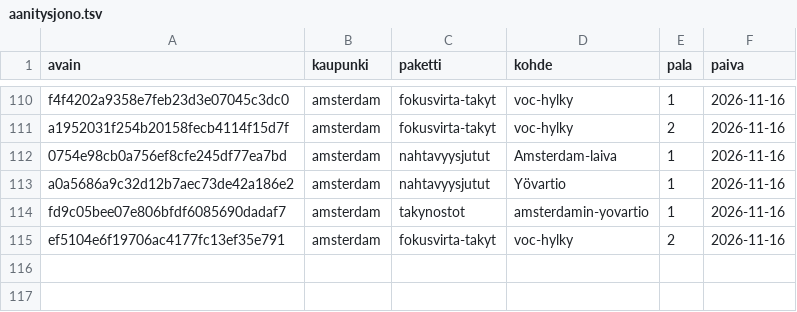
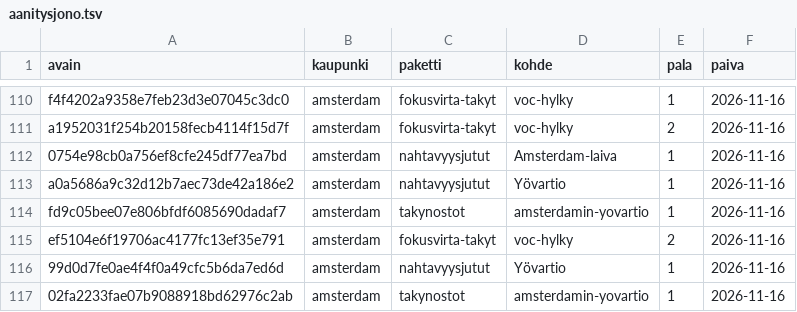
Before and after one commit to ravelius/Matkakirja, a TSV file: data/aanitysjono.tsv, drawn as a sheet; only a part is shown, gaps mark what is left out; the diff names each change by its address in the sheet, - before the commit and + after, or states it on an @@ line.

```diff
--- a/data/aanitysjono.tsv
+++ b/data/aanitysjono.tsv
+row 116: 99d0d7fe0ae4f4f0a49cfc5b6da7ed6d | amsterdam | nahtavyysjutut | Yövartio | 1 | 2026-11-16
+row 117: 02fa2233fae07b9088918bd62976c2ab | amsterdam | takynostot | amsterdamin-yovartio | 1 | 2026-11-16
```
Also changed, not shown: 3 other files.
